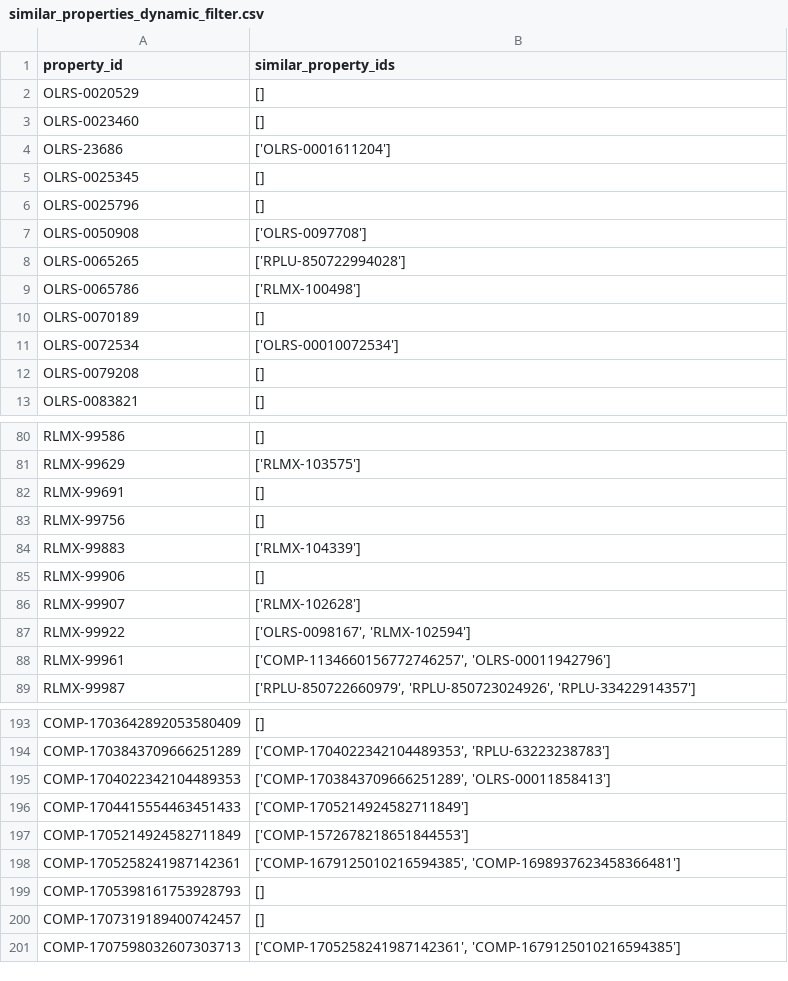
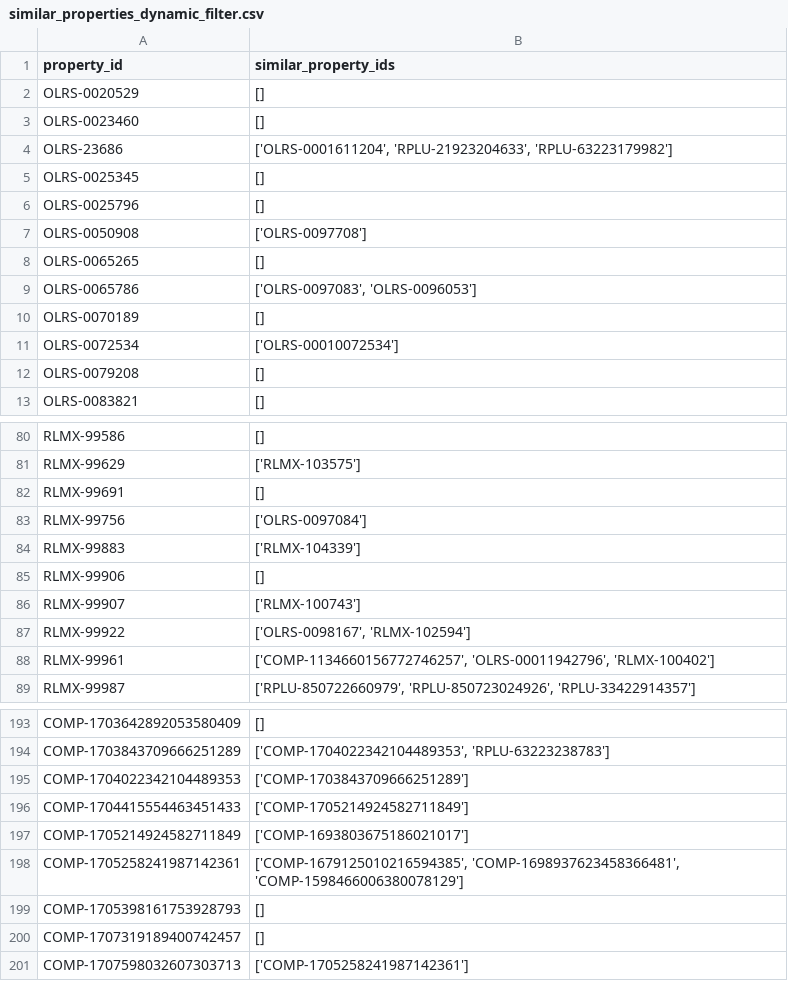
Before and after one commit to luxurypresence/domino, a CSV file: similar_properties_dynamic_filter.csv, drawn as a sheet; only a part is shown, gaps mark what is left out; the diff covers the shown part only.

```diff
--- a/similar_properties_dynamic_filter.csv
+++ b/similar_properties_dynamic_filter.csv
@@ -3,3 +3,3 @@ OLRS-0020529,[]
 OLRS-0023460,[]
-OLRS-23686,['OLRS-0001611204']
+OLRS-23686,"['OLRS-0001611204', 'RPLU-21923204633', 'RPLU-63223179982']"
 OLRS-0025345,[]
@@ -7,4 +7,4 @@ OLRS-0025796,[]
 OLRS-0050908,['OLRS-0097708']
-OLRS-0065265,['RPLU-850722994028']
-OLRS-0065786,['RLMX-100498']
+OLRS-0065265,[]
+OLRS-0065786,"['OLRS-0097083', 'OLRS-0096053']"
 OLRS-0070189,[]
@@ -82,8 +82,8 @@ RLMX-99629,['RLMX-103575']
 RLMX-99691,[]
-RLMX-99756,[]
+RLMX-99756,['OLRS-0097084']
 RLMX-99883,['RLMX-104339']
 RLMX-99906,[]
-RLMX-99907,['RLMX-102628']
+RLMX-99907,['RLMX-100743']
 RLMX-99922,"['OLRS-0098167', 'RLMX-102594']"
-RLMX-99961,"['COMP-1134660156772746257', 'OLRS-00011942796']"
+RLMX-99961,"['COMP-1134660156772746257', 'OLRS-00011942796', 'RLMX-100402']"
 RLMX-99987,"['RPLU-850722660979', 'RPLU-850723024926', 'RPLU-33422914357']"
@@ -194,8 +194,8 @@ COMP-1703642892053580409,[]
 COMP-1703843709666251289,"['COMP-1704022342104489353', 'RPLU-63223238783']"
-COMP-1704022342104489353,"['COMP-1703843709666251289', 'OLRS-00011858413']"
+COMP-1704022342104489353,['COMP-1703843709666251289']
 COMP-1704415554463451433,['COMP-1705214924582711849']
-COMP-1705214924582711849,['COMP-1572678218651844553']
-COMP-1705258241987142361,"['COMP-1679125010216594385', 'COMP-1698937623458366481']"
+COMP-1705214924582711849,['COMP-1693803675186021017']
+COMP-1705258241987142361,"['COMP-1679125010216594385', 'COMP-1698937623458366481', 'COMP-1598466006380078129']"
 COMP-1705398161753928793,[]
 COMP-1707319189400742457,[]
-COMP-1707598032607303713,"['COMP-1705258241987142361', 'COMP-1679125010216594385']"
+COMP-1707598032607303713,['COMP-1705258241987142361']
```
Also changed, not shown: 26 edited cells elsewhere in this file, similar_properties.csv.
